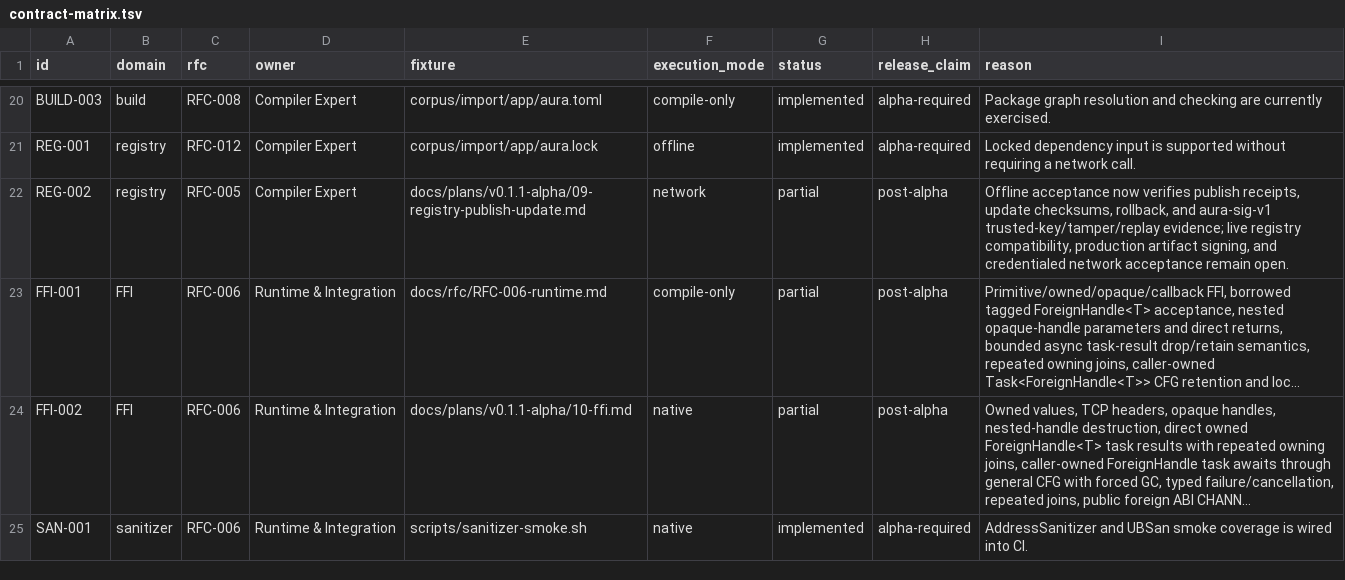
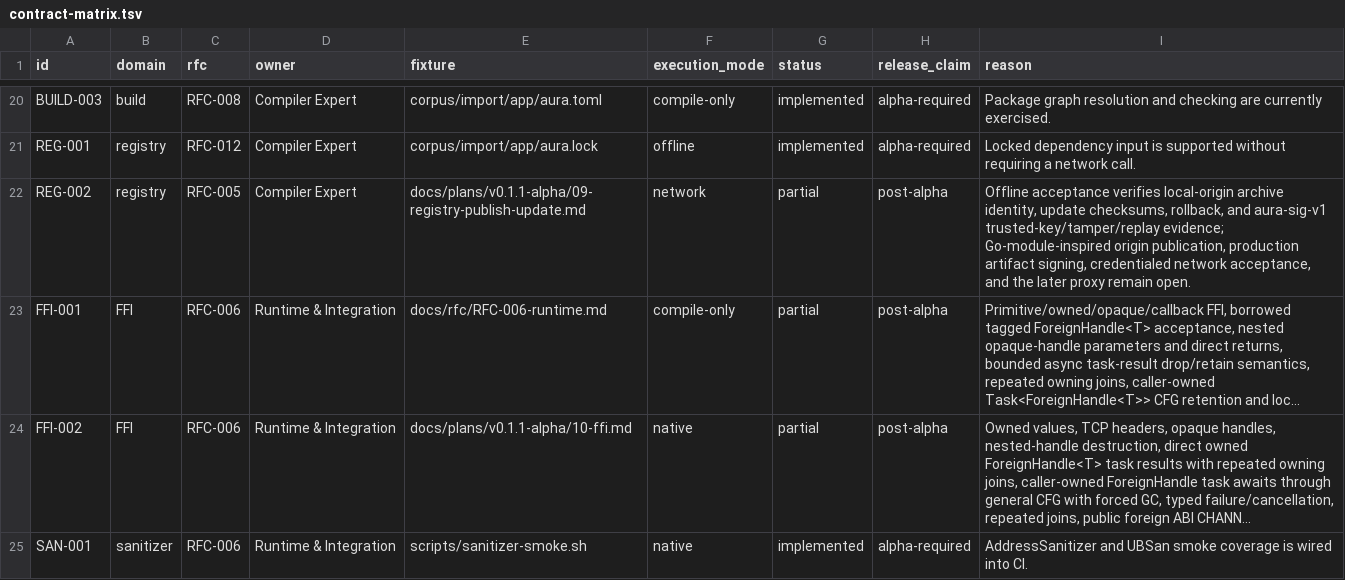
Before and after one commit to auraspace/aura, a TSV file: docs/plans/v0.1.1-alpha/contract-matrix.tsv, drawn as a sheet; only a part is shown, gaps mark what is left out; long unchanged cells end in …; the diff names each change by its address in the sheet, - before the commit and + after, or states it on an @@ line.

Commit message:
refactor: registry and release acceptance scripts for origin compatibility
- Updated documentation and code references from "registry" to "origin" in completion gaps and contract matrix.
- Changed the terminology in the release README to reflect the shift from registry to origin publication.
- Revised RFC-005 to define the Aura package manager with a focus on direct Git origins and immutable semver tags.
- Adjusted CLI documentation to clarify the use of origin overrides and future proxy configurations.
- Enhanced binary distribution RFC to specify direct Git origins for package hosting.
- Updated roadmap to indicate the completion of origin publication features and deferred proxy work.
- Modified acceptance scripts to validate against the new origin publication model, including schema version updates and protocol changes.

```diff
--- a/docs/plans/v0.1.1-alpha/contract-matrix.tsv
+++ b/docs/plans/v0.1.1-alpha/contract-matrix.tsv
-I22 (reason): Offline acceptance now verifies publish receipts, update checksums, rollback, and aura-sig-v1 trusted-key/tamper/replay evidence; live registry compatibility, production artifact signing, and credentialed network acceptance remain open.
+I22 (reason): Offline acceptance verifies local-origin archive identity, update checksums, rollback, and aura-sig-v1 trusted-key/tamper/replay evidence; Go-module-inspired origin publication, production artifact signing, credentialed network acceptance, and the later proxy remain open.
```
Also changed, not shown: 25 other files.
